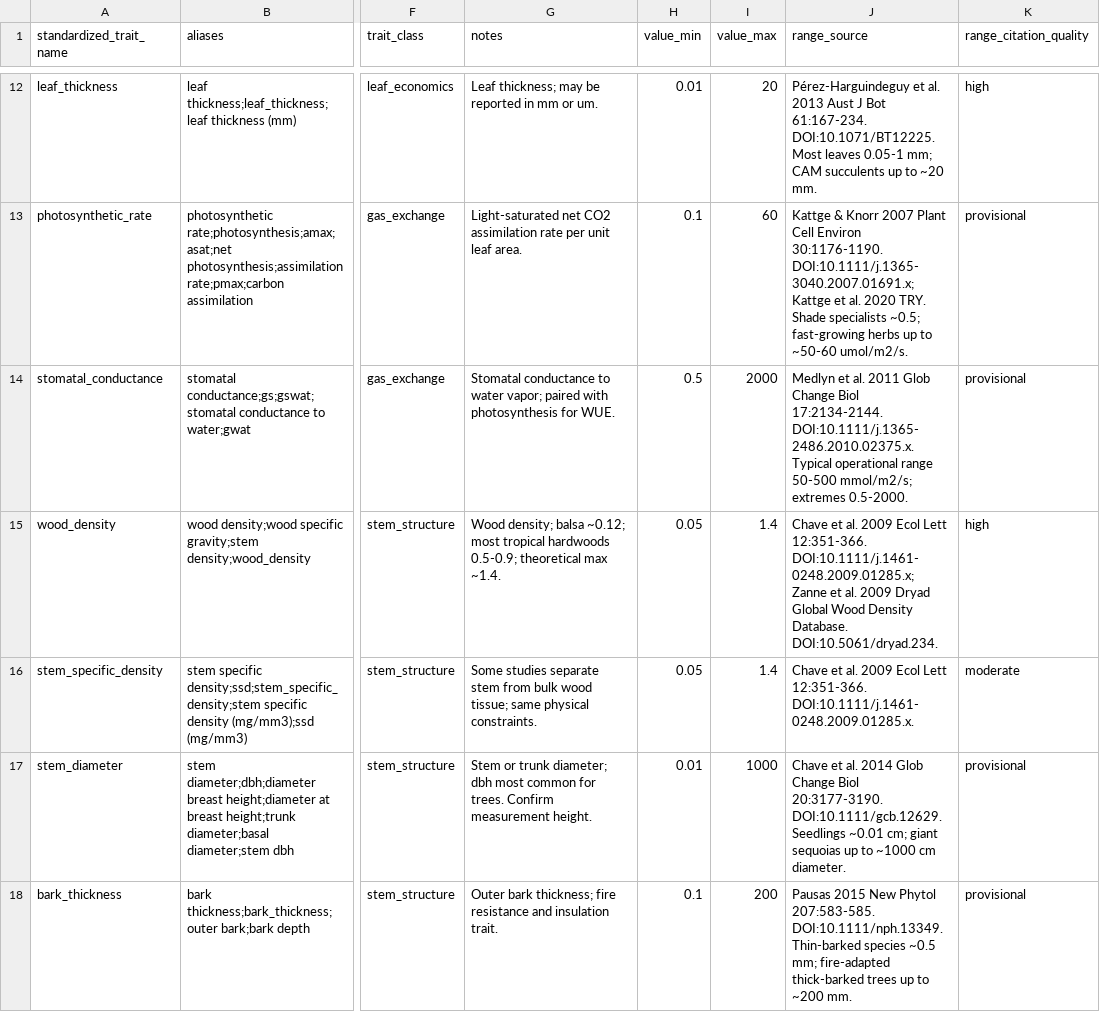
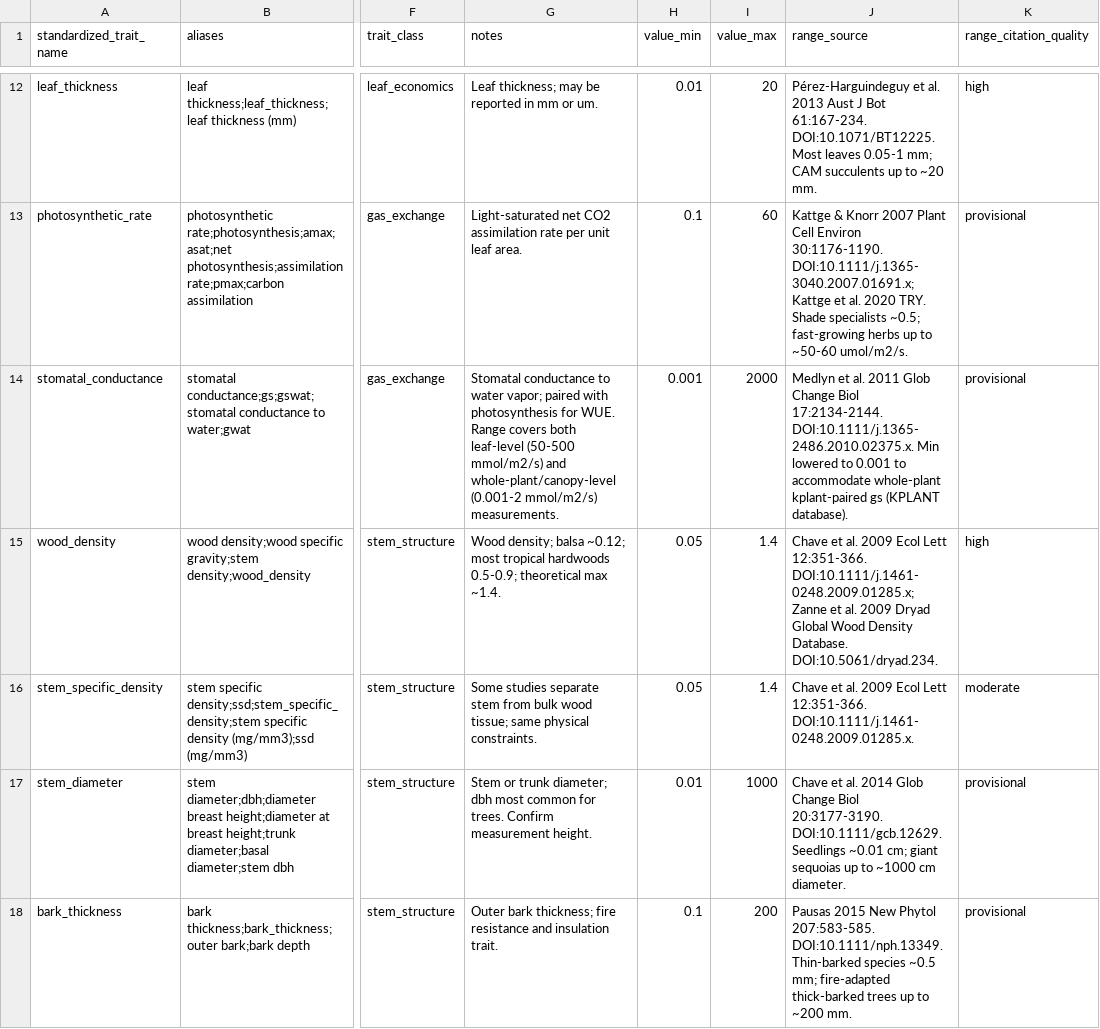
Before and after one commit to benquist/GlobalBodySize, a CSV file: DryadPlantTraits/data/trait_dictionary_starter.csv, drawn as a sheet; only a part is shown, gaps mark what is left out; the diff names each change by its address in the sheet, - before the commit and + after, or states it on an @@ line.

```diff
--- a/DryadPlantTraits/data/trait_dictionary_starter.csv
+++ b/DryadPlantTraits/data/trait_dictionary_starter.csv
-G14 (notes): …for WUE.
+G14 (notes): …for WUE. Range covers both leaf-level (50-500 mmol/m2/s) and whole-plant/canopy-level (0.001-2 mmol/m2/s) measurements.
-H14 (value_min): 0.5
+H14 (value_min): 0.001
-J14 (range_source): …17:2134-2144. DOI:10.1111/j.1365-2486.2010.02375.x. Typical operational range 50-500 mmol/m2/s; extremes 0.5-2000.
+J14 (range_source): …17:2134-2144. DOI:10.1111/j.1365-2486.2010.02375.x. Min lowered to 0.001 to accommodate whole-plant kplant-paired gs (KPLANT database).
```
Also changed, not shown: DryadPlantTraits/output/providers/scientific_data/providers/scientific_data/candidate_datasets.csv, 42 other files.
